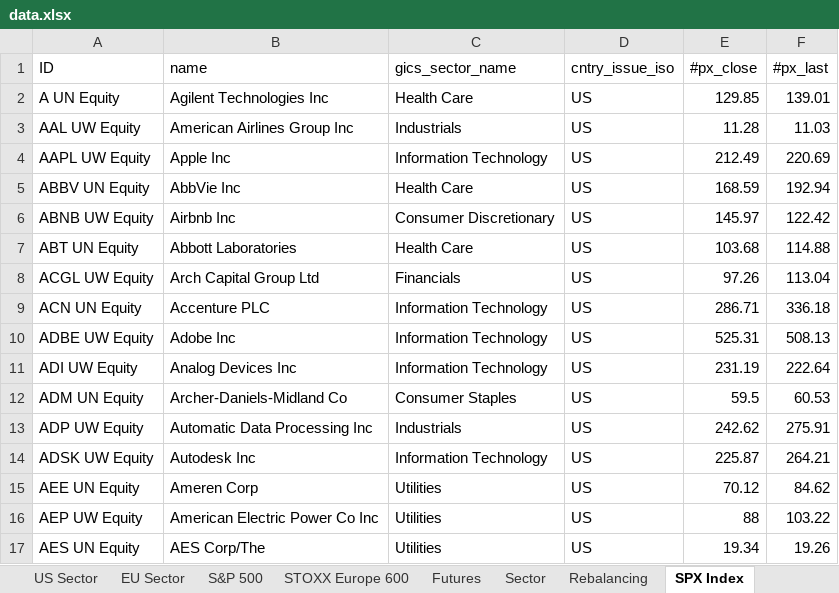
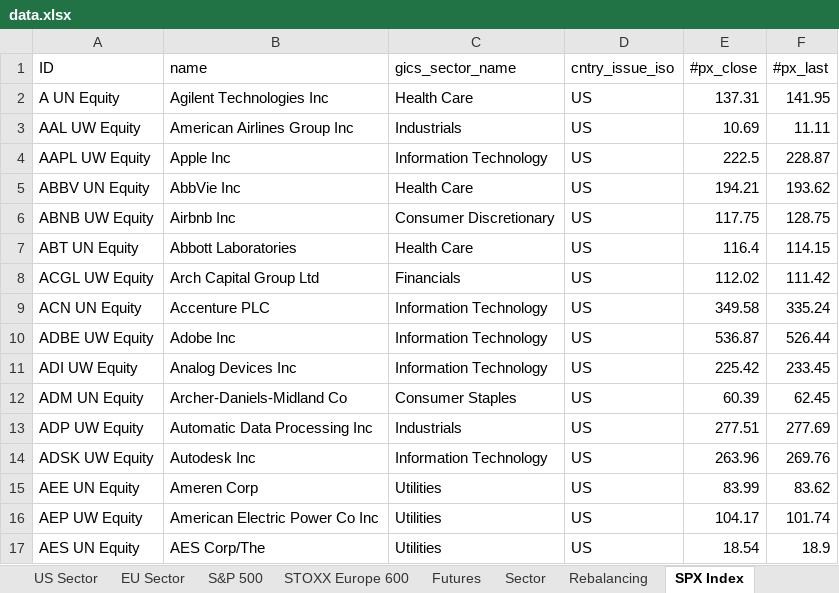
Before and after one commit to ssymhoven/drawdown-rsik, an Excel workbook: data.xlsx, sheet SPX Index, drawn as a sheet; only a part is shown; values as stored, in another font and other column widths than the file's, no borders; the diff covers the shown part only; the diff names each change by its address in the sheet, - before the commit and + after, or states it on an @@ line.

```diff
--- a/data.xlsx (sheet SPX Index)
+++ b/data.xlsx (sheet SPX Index)
-E2 (#px_close): 129.85
+E2 (#px_close): 137.31
-F2 (#px_last): 139.01
+F2 (#px_last): 141.95
-E3 (#px_close): 11.28
+E3 (#px_close): 10.69
-F3 (#px_last): 11.03
+F3 (#px_last): 11.11
-E4 (#px_close): 212.49
+E4 (#px_close): 222.5
-F4 (#px_last): 220.69
+F4 (#px_last): 228.87
-E5 (#px_close): 168.59
+E5 (#px_close): 194.21
-F5 (#px_last): 192.94
+F5 (#px_last): 193.62
-E6 (#px_close): 145.97
+E6 (#px_close): 117.75
-F6 (#px_last): 122.42
+F6 (#px_last): 128.75
-E7 (#px_close): 103.68
+E7 (#px_close): 116.4
-F7 (#px_last): 114.88
+F7 (#px_last): 114.15
-E8 (#px_close): 97.26
+E8 (#px_close): 112.02
-F8 (#px_last): 113.04
+F8 (#px_last): 111.42
-E9 (#px_close): 286.71
+E9 (#px_close): 349.58
-F9 (#px_last): 336.18
+F9 (#px_last): 335.24
-E10 (#px_close): 525.31
+E10 (#px_close): 536.87
-F10 (#px_last): 508.13
+F10 (#px_last): 526.44
-E11 (#px_close): 231.19
+E11 (#px_close): 225.42
-F11 (#px_last): 222.64
+F11 (#px_last): 233.45
-E12 (#px_close): 59.5
+E12 (#px_close): 60.39
-F12 (#px_last): 60.53
+F12 (#px_last): 62.45
-E13 (#px_close): 242.62
+E13 (#px_close): 277.51
-F13 (#px_last): 275.91
+F13 (#px_last): 277.69
-E14 (#px_close): 225.87
+E14 (#px_close): 263.96
-F14 (#px_last): 264.21
+F14 (#px_last): 269.76
-E15 (#px_close): 70.12
+E15 (#px_close): 83.99
-F15 (#px_last): 84.62
+F15 (#px_last): 83.62
-E16 (#px_close): 88
+E16 (#px_close): 104.17
-F16 (#px_last): 103.22
+F16 (#px_last): 101.74
-E17 (#px_close): 19.34
+E17 (#px_close): 18.54
-F17 (#px_last): 19.26
+F17 (#px_last): 18.9
```
Also changed, not shown: 4 added rows, 4 removed rows and 963 edited cells elsewhere in this sheet, sheet STOXX Europe 600, sheet S&P 500, sheet Stocks, sheet Funds, sheet Futures, sheet SXXP Index, 5 more sheets, formulas that keep their value, 31 other files.
